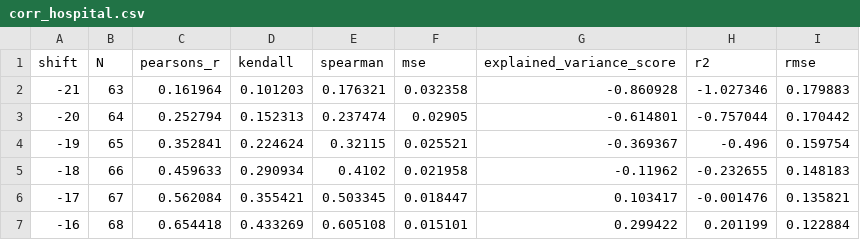
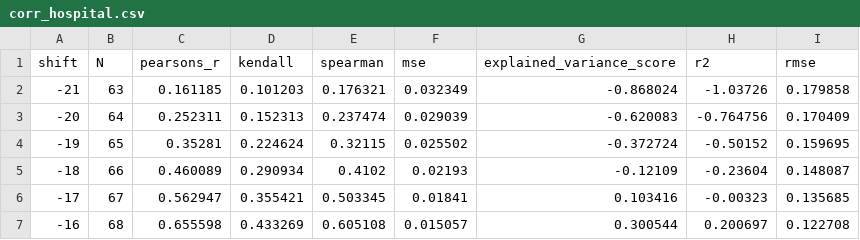
Before and after one commit to Sikerdebaard/r-estimates-nl, a CSV file: data/corr_hospital.csv, drawn as a sheet; only a part is shown; the diff covers the shown part only.

```diff
--- a/data/corr_hospital.csv
+++ b/data/corr_hospital.csv
@@ -1,7 +1,7 @@
 shift,N,pearsons_r,kendall,spearman,mse,explained_variance_score,r2,rmse
--21,63,0.161964,0.101203,0.176321,0.032358,-0.860928,-1.027346,0.179883
--20,64,0.252794,0.152313,0.237474,0.02905,-0.614801,-0.757044,0.170442
--19,65,0.352841,0.224624,0.32115,0.025521,-0.369367,-0.496,0.159754
--18,66,0.459633,0.290934,0.4102,0.021958,-0.11962,-0.232655,0.148183
--17,67,0.562084,0.355421,0.503345,0.018447,0.103417,-0.001476,0.135821
--16,68,0.654418,0.433269,0.605108,0.015101,0.299422,0.201199,0.122884
+-21,63,0.161185,0.101203,0.176321,0.032349,-0.868024,-1.03726,0.179858
+-20,64,0.252311,0.152313,0.237474,0.029039,-0.620083,-0.764756,0.170409
+-19,65,0.35281,0.224624,0.32115,0.025502,-0.372724,-0.50152,0.159695
+-18,66,0.460089,0.290934,0.4102,0.02193,-0.12109,-0.23604,0.148087
+-17,67,0.562947,0.355421,0.503345,0.01841,0.103416,-0.00323,0.135685
+-16,68,0.655598,0.433269,0.605108,0.015057,0.300544,0.200697,0.122708
```
Also changed, not shown: 143 edited cells elsewhere in this file, data/combo_metrics.csv, data/metrics.csv, 3 other files.
